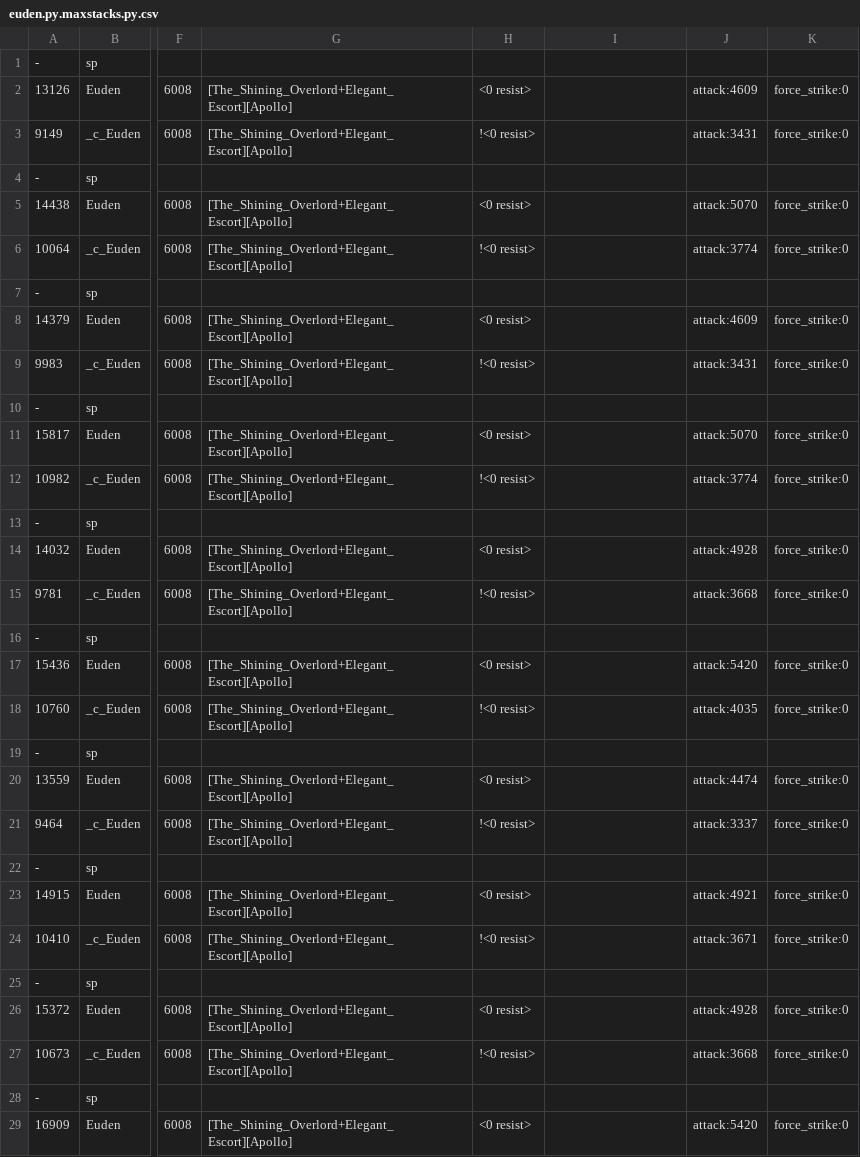
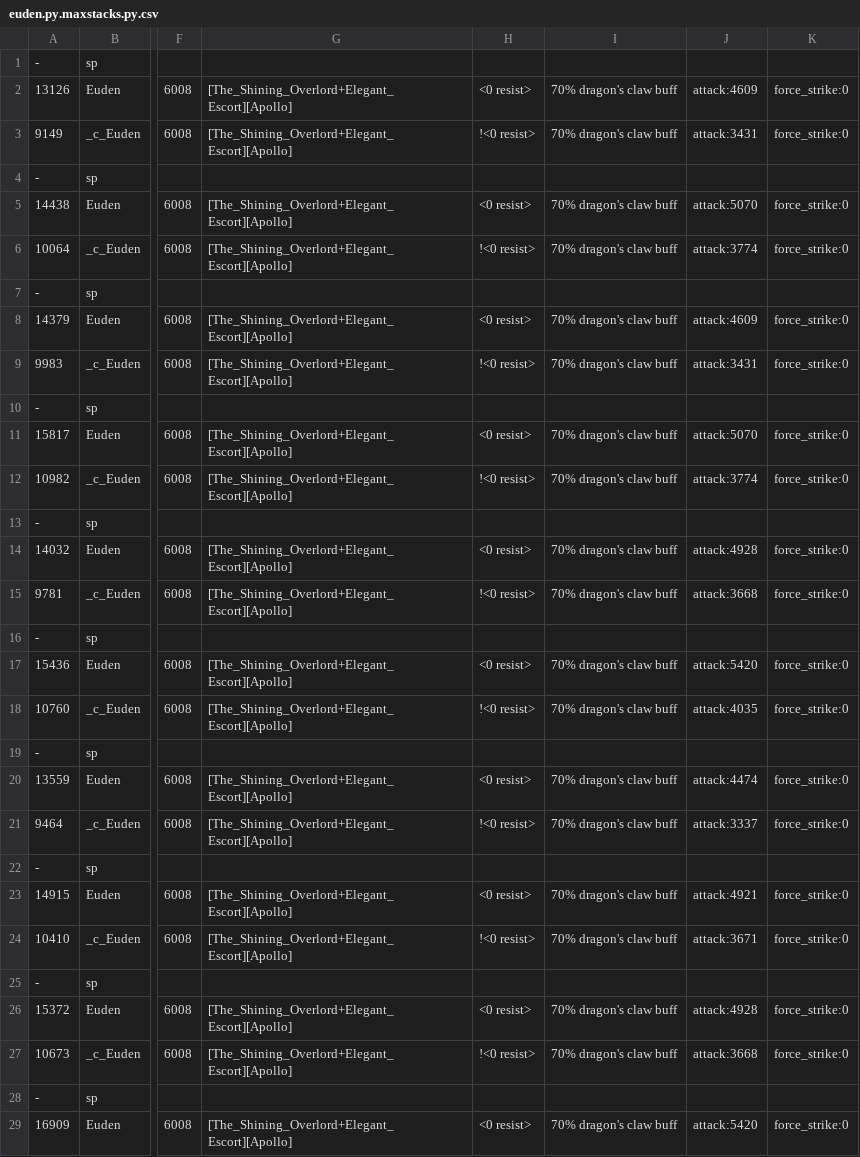
Before and after one commit to driftingraft/mushymato.github.io, a CSV file: dl-sim/chara/euden.py.maxstacks.py.csv, drawn as a sheet; only a part is shown, gaps mark what is left out; the diff covers the shown part only; the diff names each change by its address in the sheet, - before the commit and + after, or states it on an @@ line.

```diff
--- a/dl-sim/chara/euden.py.maxstacks.py.csv
+++ b/dl-sim/chara/euden.py.maxstacks.py.csv
-I2:I3: (empty)
+I2:I3: 70% dragon's claw buff
-I5:I6: (empty)
+I5:I6: 70% dragon's claw buff
-I8:I9: (empty)
+I8:I9: 70% dragon's claw buff
-I11:I12: (empty)
+I11:I12: 70% dragon's claw buff
-I14:I15: (empty)
+I14:I15: 70% dragon's claw buff
-I17:I18: (empty)
+I17:I18: 70% dragon's claw buff
-I20:I21: (empty)
+I20:I21: 70% dragon's claw buff
-I23:I24: (empty)
+I23:I24: 70% dragon's claw buff
-I26:I27: (empty)
+I26:I27: 70% dragon's claw buff
-I29: (empty)
+I29: 70% dragon's claw buff
```
Also changed, not shown: 13 edited cells elsewhere in this file, dl-sim/sp/data__.csv, dl-sim/sp/data_b.csv, 14 other files.
